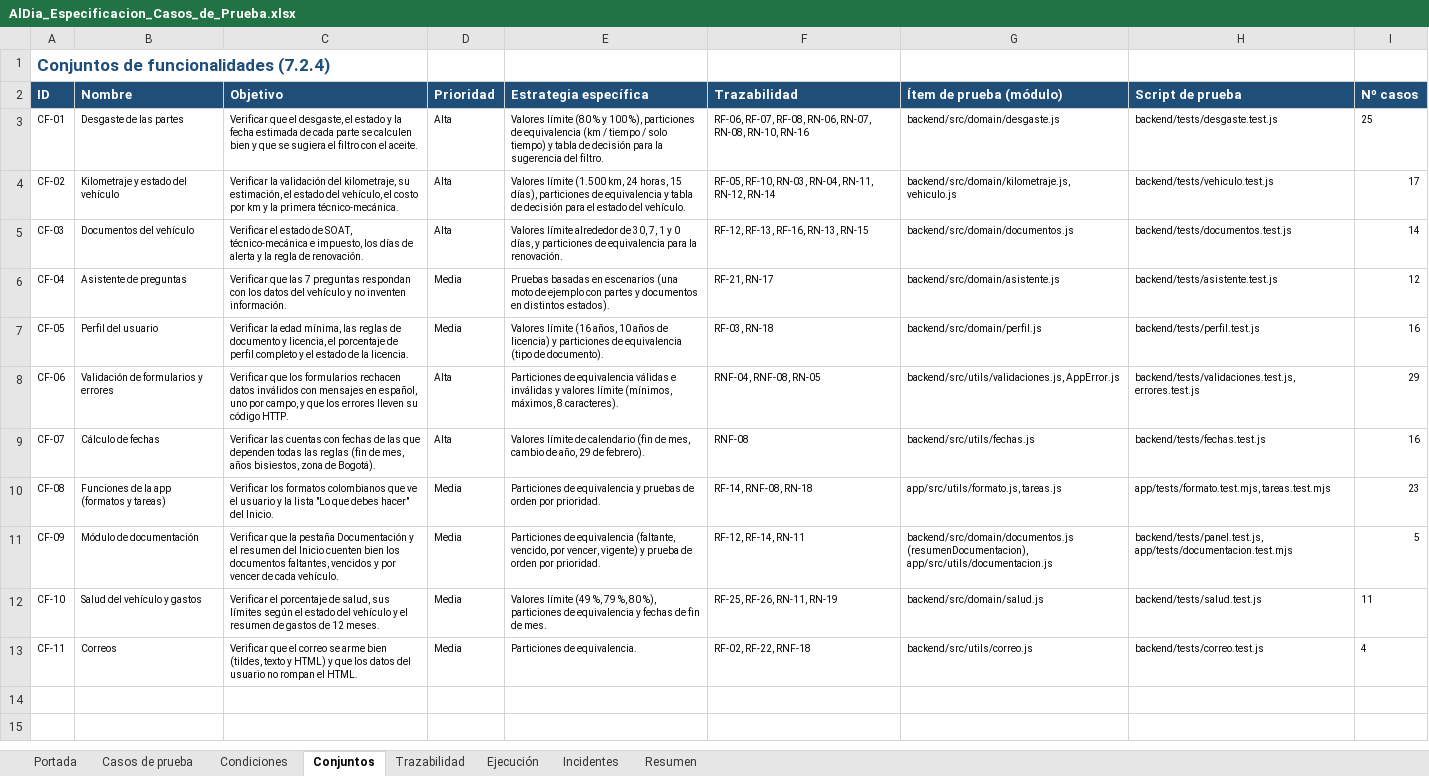
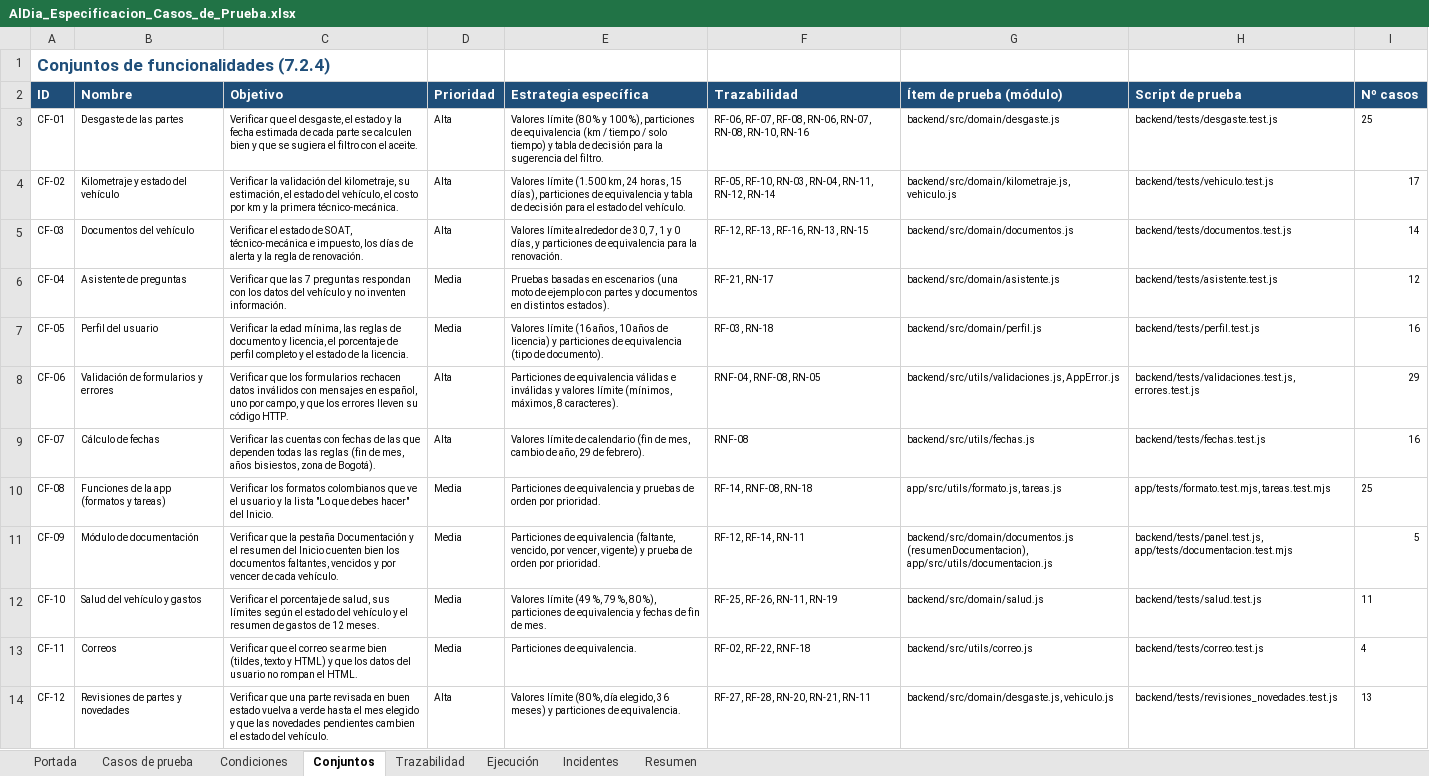
Before and after one commit to santiagohigueraorj12-dev/AlDia_PY, an Excel workbook: docs/pruebas/AlDia_Especificacion_Casos_de_Prueba.xlsx, sheet Conjuntos, drawn as a sheet; values as stored, in another font and other column widths than the file's, no borders; the diff names each change by its address in the sheet, - before the commit and + after, or states it on an @@ line.

Commit message:
Barra de navegación arriba en el computador (logo, pestañas, alertas, tema y cuenta), panel de daños con CRUD completo, revisión de partes ("Revisé y está bien"), correos solo por Gmail y documentos al día

```diff
--- a/docs/pruebas/AlDia_Especificacion_Casos_de_Prueba.xlsx (sheet Conjuntos)
+++ b/docs/pruebas/AlDia_Especificacion_Casos_de_Prueba.xlsx (sheet Conjuntos)
-I10 (Nº casos): 23
+I10 (Nº casos): 25
+row 14: CF-12 | Revisiones de partes y novedades | Verificar que una parte revisada en buen estado vuelva a verde hasta el mes elegido y que las novedades pendientes cambien el estado del vehículo. | Alta | Valores límite (80 %, día elegido, 36 meses) y particiones de equivalencia. | RF-27, RF-28, RN-20, RN-21, RN-11 | backend/src/domain/desgaste.js, vehiculo.js | backend/tests/revisiones_novedades.test.js | 13
```
Also changed, not shown: sheet Casos de prueba, sheet Condiciones, sheet Resumen, sheet Trazabilidad, sheet Ejecución, sheet Portada, 48 other files.
